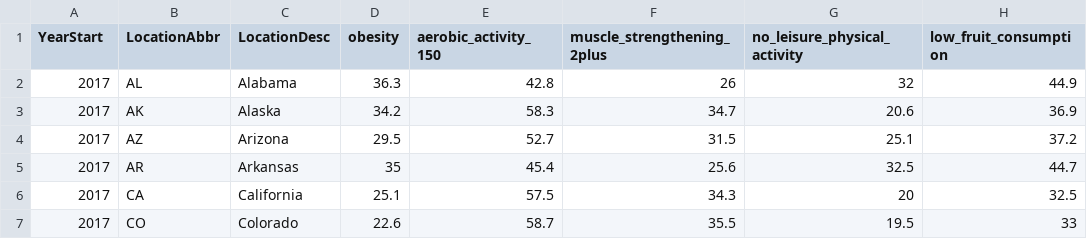
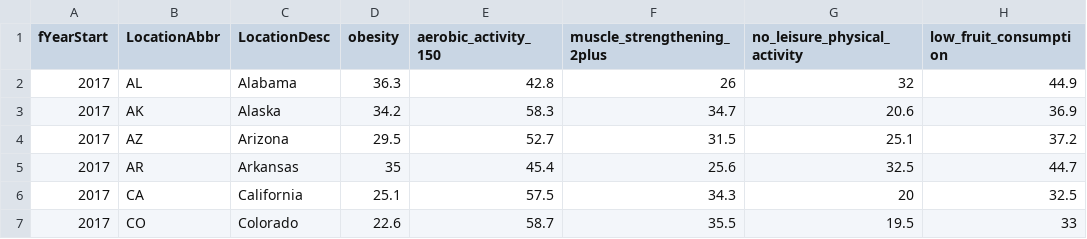
Before and after one commit to brandonwu694/Adult-Lifestyle-Project, a CSV file: data/cleaned/obesity_behavior_full.csv, drawn as a sheet; only a part is shown; the diff names each change by its address in the sheet, - before the commit and + after, or states it on an @@ line.

Commit message:
First draft of EDA

```diff
--- a/data/cleaned/obesity_behavior_full.csv
+++ b/data/cleaned/obesity_behavior_full.csv
-A1: YearStart
+A1: fYearStart
```
